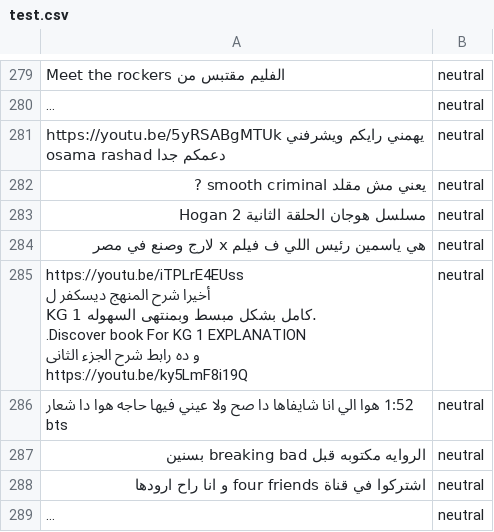
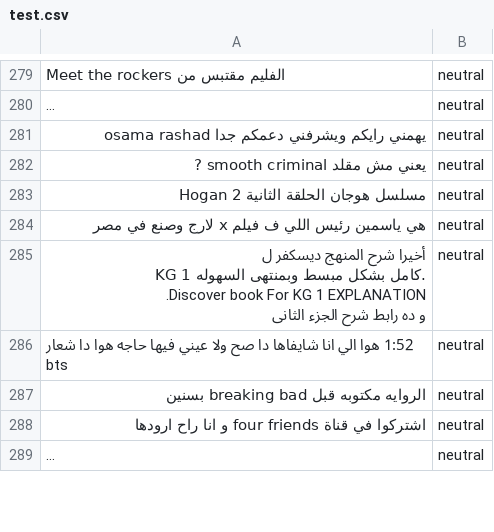
Before and after one commit to moeyad7/Thesis_Data, a CSV file: Other_Datasets/ArEnSA/test.csv, drawn as a sheet; only a part is shown, gaps mark what is left out; long unchanged cells end in …; ↵ is a line break in a cell; the diff covers the shown part only; the diff names each change by its address in the sheet, - before the commit and + after, or states it on an @@ line.

```diff
--- a/Other_Datasets/ArEnSA/test.csv
+++ b/Other_Datasets/ArEnSA/test.csv
-A281: https://youtu.be/5yRSABgMTUk يهمني رايكم…
+A281: يهمني رايكم…
-A285: https://youtu.be/iTPLrE4EUss ↵ أخيرا شرح المنهج ديسكفر ل ↵ KG 1 كامل بشكل مبسط وبمنتهى السهوله. ↵ .Discover book For KG 1 EXPLANATION ↵ و ده رابط شرح الجزء الثانى ↵ https://youtu.be/ky5LmF8i19Q
+A285: أخيرا شرح المنهج ديسكفر ل ↵ KG 1 كامل بشكل مبسط وبمنتهى السهوله. ↵ .Discover book For KG 1 EXPLANATION ↵ و ده رابط شرح الجزء الثانى
```
Also changed, not shown: 47 edited cells elsewhere in this file, Other_Datasets/ArEnSA/dev.csv, Other_Datasets/ArEnSA/train.csv, 1 other file.
